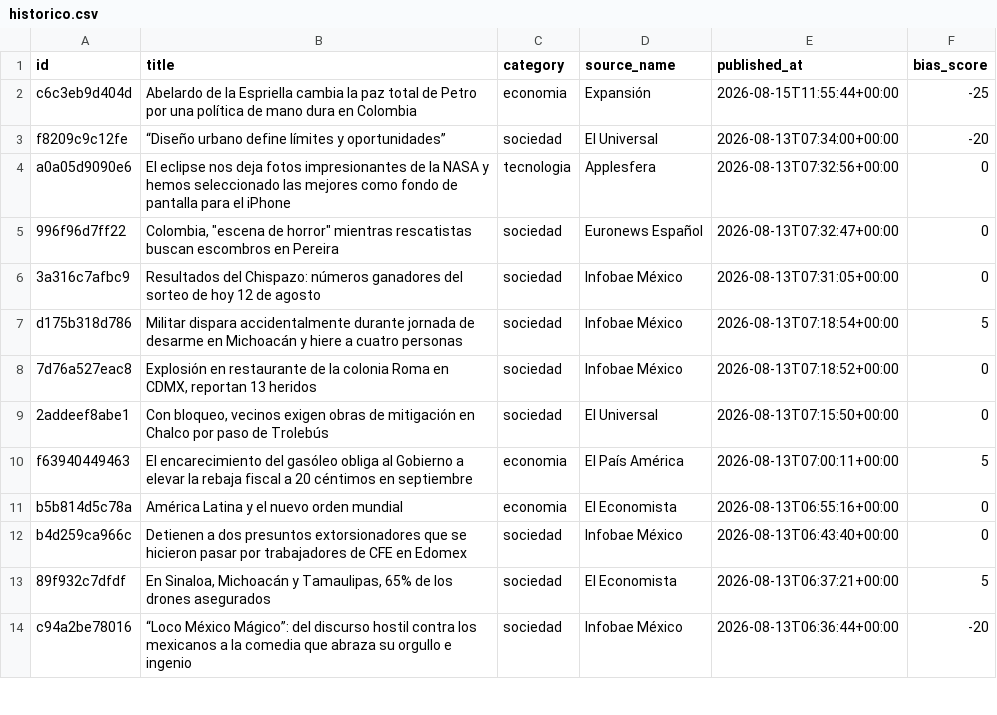
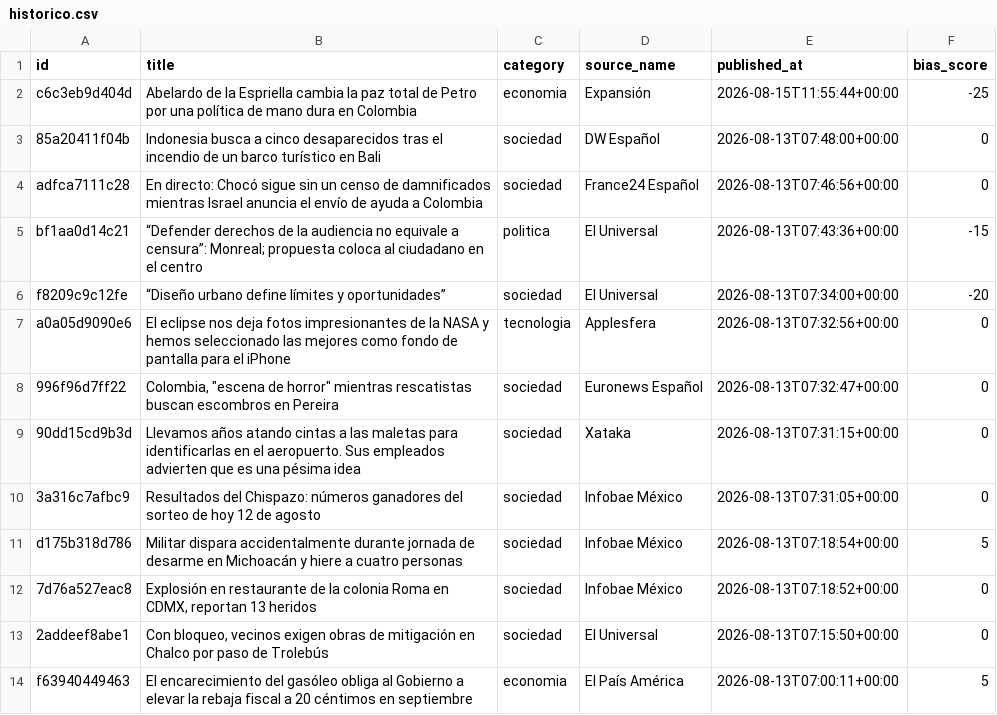
Before and after one commit to Marianomrz/ContextoWeb, a CSV file: historico.csv, drawn as a sheet; only a part is shown; the shorter side is filled out with more unchanged rows.

```diff
--- a/historico.csv
+++ b/historico.csv
@@ -2,2 +2,5 @@ id,title,category,source_name,published_at,bias_score
 c6c3eb9d404d,Abelardo de la Espriella cambia la paz total de Petro por una política de mano dura en Colombia,economia,Expansión,2026-08-15T11:55:44+00:00,-25
+85a20411f04b,Indonesia busca a cinco desaparecidos tras el incendio de un barco turístico en Bali,sociedad,DW Español,2026-08-13T07:48:00+00:00,0
+adfca7111c28,En directo: Chocó sigue sin un censo de damnificados mientras Israel anuncia el envío de ayuda a Colombia,sociedad,France24 Español,2026-08-13T07:46:56+00:00,0
+bf1aa0d14c21,“Defender derechos de la audiencia no equivale a censura”: Monreal; propuesta coloca al ciudadano en el centro,politica,El Universal,2026-08-13T07:43:36+00:00,-15
 f8209c9c12fe,“Diseño urbano define límites y oportunidades”,sociedad,El Universal,2026-08-13T07:34:00+00:00,-20
@@ -5,2 +8,3 @@ a0a05d9090e6,El eclipse nos deja fotos impresionantes de la NASA y hemos selecci
 996f96d7ff22,"Colombia, ""escena de horror"" mientras rescatistas buscan escombros en Pereira",sociedad,Euronews Español,2026-08-13T07:32:47+00:00,0
+90dd15cd9b3d,Llevamos años atando cintas a las maletas para identificarlas en el aeropuerto. Sus empleados advierten que es una pésima idea,sociedad,Xataka,2026-08-13T07:31:15+00:00,0
 3a316c7afbc9,Resultados del Chispazo: números ganadores del sorteo de hoy 12 de agosto,sociedad,Infobae México,2026-08-13T07:31:05+00:00,0
```
Also changed, not shown: 15 other files.
